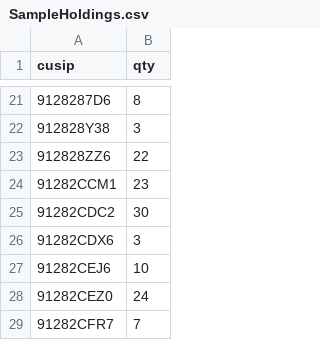
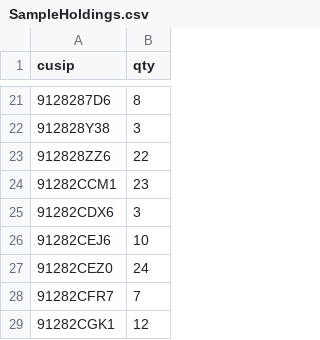
Before and after one commit to aerokam/Treasuries, a CSV file: TipsLadderManager/data/SampleHoldings.csv, drawn as a sheet; only a part is shown, gaps mark what is left out; the shorter side is filled out with more unchanged rows; the diff names each change by its address in the sheet, - before the commit and + after, or states it on an @@ line.

Commit message:
TipsLadderManager: refresh sample/test holdings fixtures

```diff
--- a/TipsLadderManager/data/SampleHoldings.csv
+++ b/TipsLadderManager/data/SampleHoldings.csv
-row 25: 91282CDC2 | 30
```
